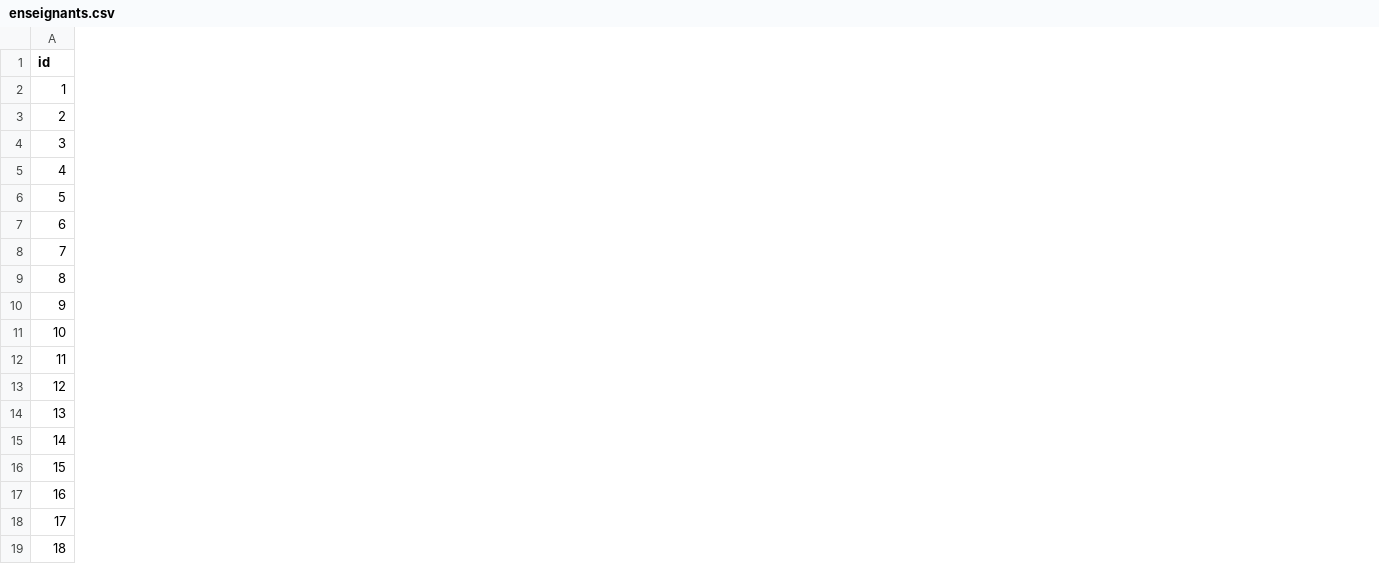
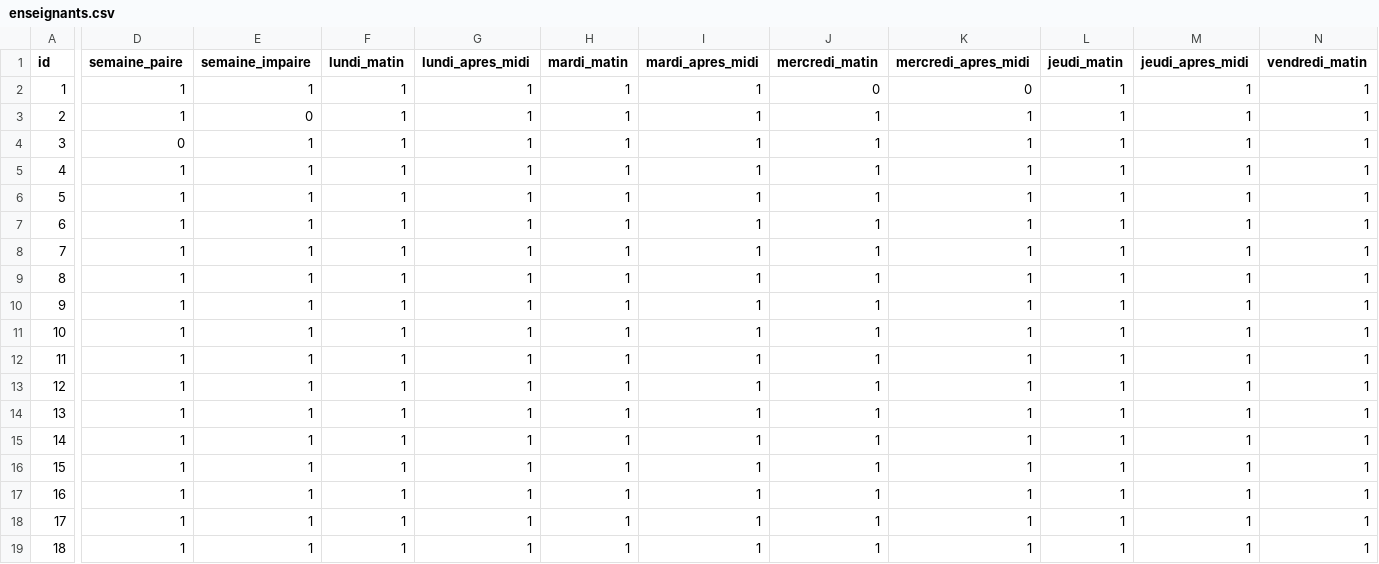
Before and after one commit to MehdiBoussalem/edt-ingemedia, a CSV file: data/enseignants.csv, drawn as a sheet; only a part is shown, gaps mark what is left out; the diff covers the shown part only; the diff names each change by its address in the sheet, - before the commit and + after, or states it on an @@ line.

Commit message:
test dispo enseignants

```diff
--- a/data/enseignants.csv
+++ b/data/enseignants.csv
+column D (semaine_paire), rows 2-19: 1 | 1 | 0 | 1 | 1 | 1 | 1 | 1 | 1 | 1 | 1 | 1 | 1 | 1 | 1 | 1 | 1 | 1
+column E (semaine_impaire), rows 2-19: 1 | 0 | 1 | 1 | 1 | 1 | 1 | 1 | 1 | 1 | 1 | 1 | 1 | 1 | 1 | 1 | 1 | 1
+column F (lundi_matin), rows 2-19: all 1
+column G (lundi_apres_midi), rows 2-19: all 1
+column H (mardi_matin), rows 2-19: all 1
+column I (mardi_apres_midi), rows 2-19: all 1
+column J (mercredi_matin), rows 2-19: 0 | 1 | 1 | 1 | 1 | 1 | 1 | 1 | 1 | 1 | 1 | 1 | 1 | 1 | 1 | 1 | 1 | 1
+column K (mercredi_apres_midi), rows 2-19: 0 | 1 | 1 | 1 | 1 | 1 | 1 | 1 | 1 | 1 | 1 | 1 | 1 | 1 | 1 | 1 | 1 | 1
+column L (jeudi_matin), rows 2-19: all 1
+column M (jeudi_apres_midi), rows 2-19: all 1
+column N (vendredi_matin), rows 2-19: all 1
```
Also changed, not shown: 1 added column elsewhere in this file, 3 other files.
